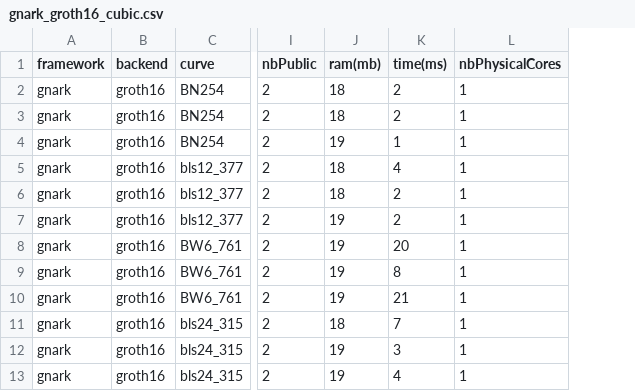
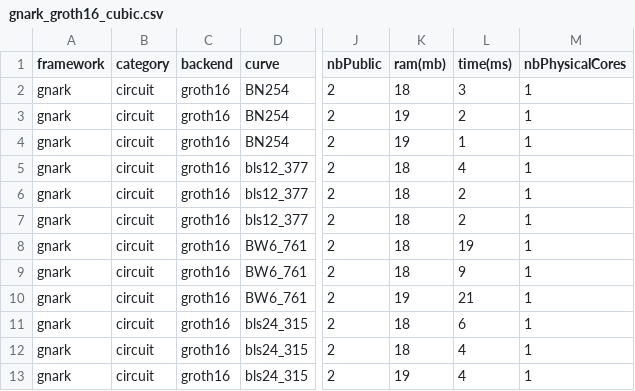
Before and after one commit to zkCollective/zk-Harness, a CSV file: benchmarks/gnark/gnark_groth16_cubic.csv, drawn as a sheet; only a part is shown, gaps mark what is left out; addresses are those after the commit; the diff names each change by its address in the sheet, - before the commit and + after, or states it on an @@ line.

Commit message:
Add category field

```diff
--- a/benchmarks/gnark/gnark_groth16_cubic.csv
+++ b/benchmarks/gnark/gnark_groth16_cubic.csv
+column B (category), rows 2-13: all circuit
-L2 (time(ms)): 2
+L2 (time(ms)): 3
-K3 (ram(mb)): 18
+K3 (ram(mb)): 19
-K7:K9 (ram(mb)): 19
+K7:K9 (ram(mb)): 18
-L8 (time(ms)): 20
+L8 (time(ms)): 19
-L9 (time(ms)): 8
+L9 (time(ms)): 9
-L11 (time(ms)): 7
+L11 (time(ms)): 6
-K12 (ram(mb)): 19
+K12 (ram(mb)): 18
-L12 (time(ms)): 3
+L12 (time(ms)): 4
```
Also changed, not shown: benchmarks/gnark/gnark_groth16_expo.csv, benchmarks/gnark/gnark_groth16_exponentiate.csv, 8 other files.
